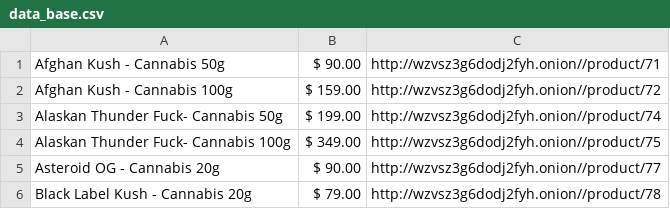
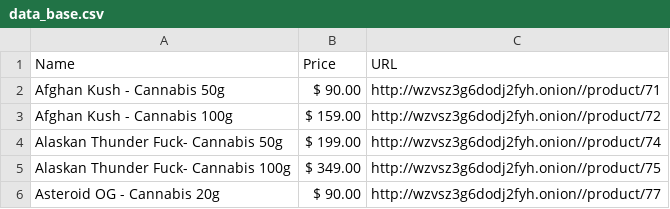
Before and after one commit to sobms/new-onion-catalog, a CSV file: parsers/data_base.csv, drawn as a sheet; only a part is shown; the shorter side is filled out with more unchanged rows.

Commit message:
universal_parser_0.5

```diff
--- a/parsers/data_base.csv
+++ b/parsers/data_base.csv
@@ -1 +1,2 @@
+Name,Price,URL
 Afghan Kush - Cannabis 50g,$ 90.00,http://wzvsz3g6dodj2fyh.onion//product/71
```
Also changed, not shown: 10 other files.
